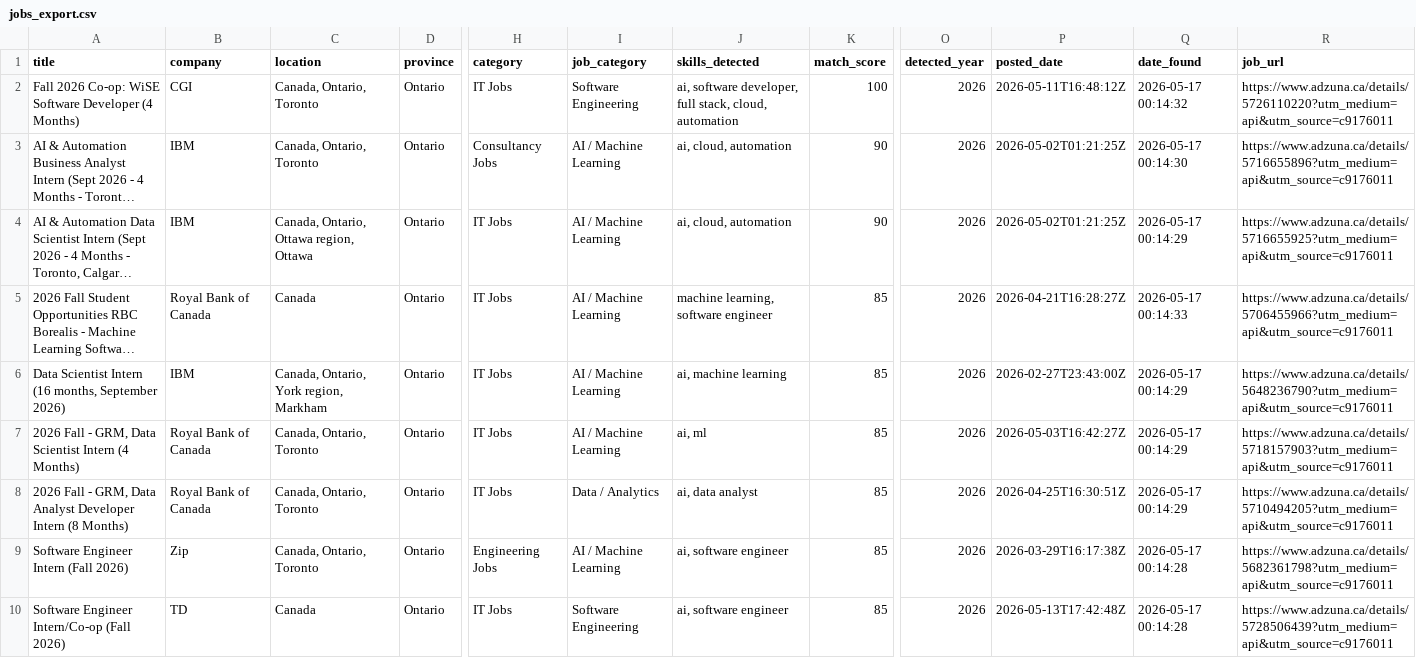
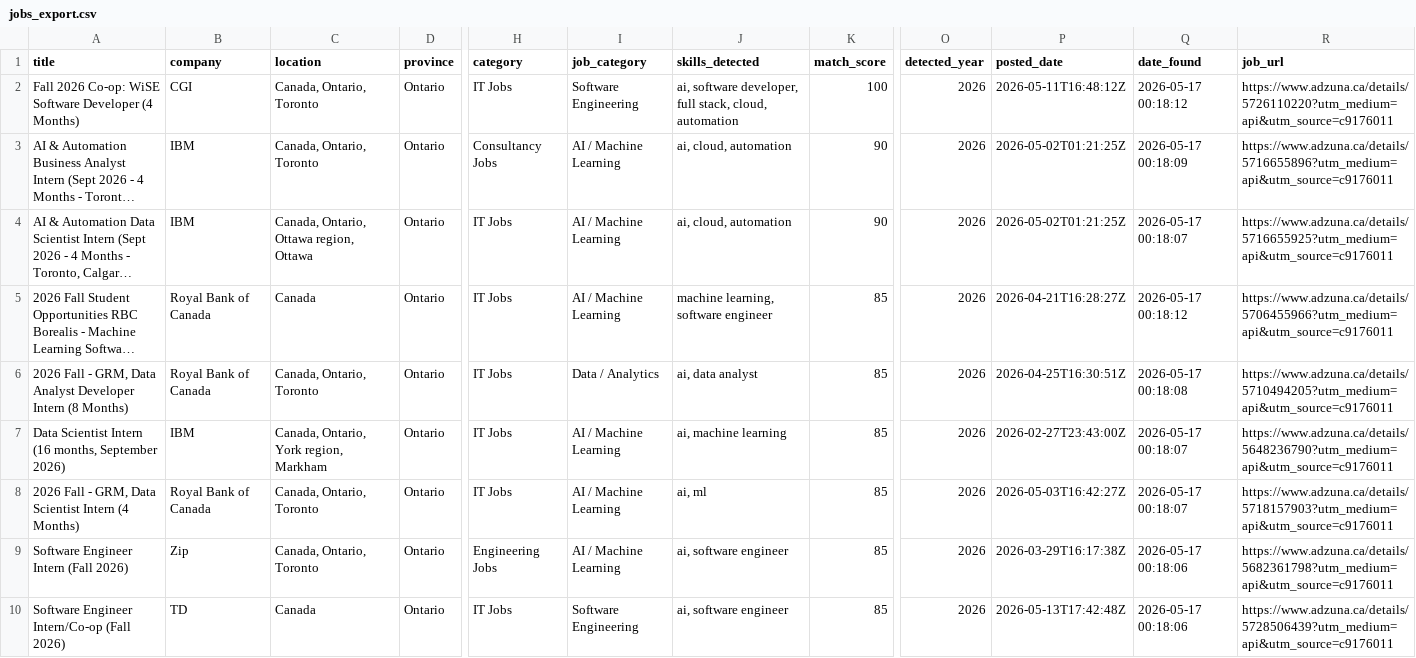
Before and after one commit to claraashraf24/coop-radar-ai, a CSV file: data/exports/jobs_export.csv, drawn as a sheet; only a part is shown, gaps mark what is left out; long unchanged cells end in …; the diff covers the shown part only; the diff names each change by its address in the sheet, - before the commit and + after, or states it on an @@ line.

```diff
--- a/data/exports/jobs_export.csv
+++ b/data/exports/jobs_export.csv
-Q2 (date_found): 2026-05-17 00:14:32
+Q2 (date_found): 2026-05-17 00:18:12
-Q3 (date_found): 2026-05-17 00:14:30
+Q3 (date_found): 2026-05-17 00:18:09
-Q4 (date_found): 2026-05-17 00:14:29
+Q4 (date_found): 2026-05-17 00:18:07
-Q5 (date_found): 2026-05-17 00:14:33
+Q5 (date_found): 2026-05-17 00:18:12
-A6 (title): Data Scientist Intern (16 months, September 2026)
+A6 (title): 2026 Fall - GRM, Data Analyst Developer Intern (8 Months)
-B6 (company): IBM
+B6 (company): Royal Bank of Canada
-C6 (location): Canada, Ontario, York region, Markham
+C6 (location): Canada, Ontario, Toronto
-I6 (job_category): AI / Machine Learning
+I6 (job_category): Data / Analytics
-J6 (skills_detected): ai, machine learning
+J6 (skills_detected): ai, data analyst
-P6 (posted_date): 2026-02-27T23:43:00Z
+P6 (posted_date): 2026-04-25T16:30:51Z
-Q6 (date_found): 2026-05-17 00:14:29
+Q6 (date_found): 2026-05-17 00:18:08
-R6 (job_url): https://www.adzuna.ca/details/5648236790?utm_medium=api&utm_source=c9176011
+R6 (job_url): https://www.adzuna.ca/details/5710494205?utm_medium=api&utm_source=c9176011
-A7 (title): 2026 Fall - GRM, Data Scientist Intern (4 Months)
+A7 (title): Data Scientist Intern (16 months, September 2026)
-B7 (company): Royal Bank of Canada
+B7 (company): IBM
-C7 (location): Canada, Ontario, Toronto
+C7 (location): Canada, Ontario, York region, Markham
-J7 (skills_detected): ai, ml
+J7 (skills_detected): ai, machine learning
-P7 (posted_date): 2026-05-03T16:42:27Z
+P7 (posted_date): 2026-02-27T23:43:00Z
-Q7:Q8 (date_found): 2026-05-17 00:14:29
+Q7:Q8 (date_found): 2026-05-17 00:18:07
-R7 (job_url): https://www.adzuna.ca/details/5718157903?utm_medium=api&utm_source=c9176011
+R7 (job_url): https://www.adzuna.ca/details/5648236790?utm_medium=api&utm_source=c9176011
-A8 (title): …GRM, Data Analyst Developer Intern (8 Months)
+A8 (title): …GRM, Data Scientist Intern (4 Months)
-I8 (job_category): Data / Analytics
+I8 (job_category): AI / Machine Learning
-J8 (skills_detected): ai, data analyst
+J8 (skills_detected): ai, ml
-P8 (posted_date): 2026-04-25T16:30:51Z
+P8 (posted_date): 2026-05-03T16:42:27Z
-R8 (job_url): https://www.adzuna.ca/details/5710494205?utm_medium=api&utm_source=c9176011
+R8 (job_url): https://www.adzuna.ca/details/5718157903?utm_medium=api&utm_source=c9176011
-Q9:Q10 (date_found): 2026-05-17 00:14:28
+Q9:Q10 (date_found): 2026-05-17 00:18:06
```
Also changed, not shown: 153 edited cells elsewhere in this file.
